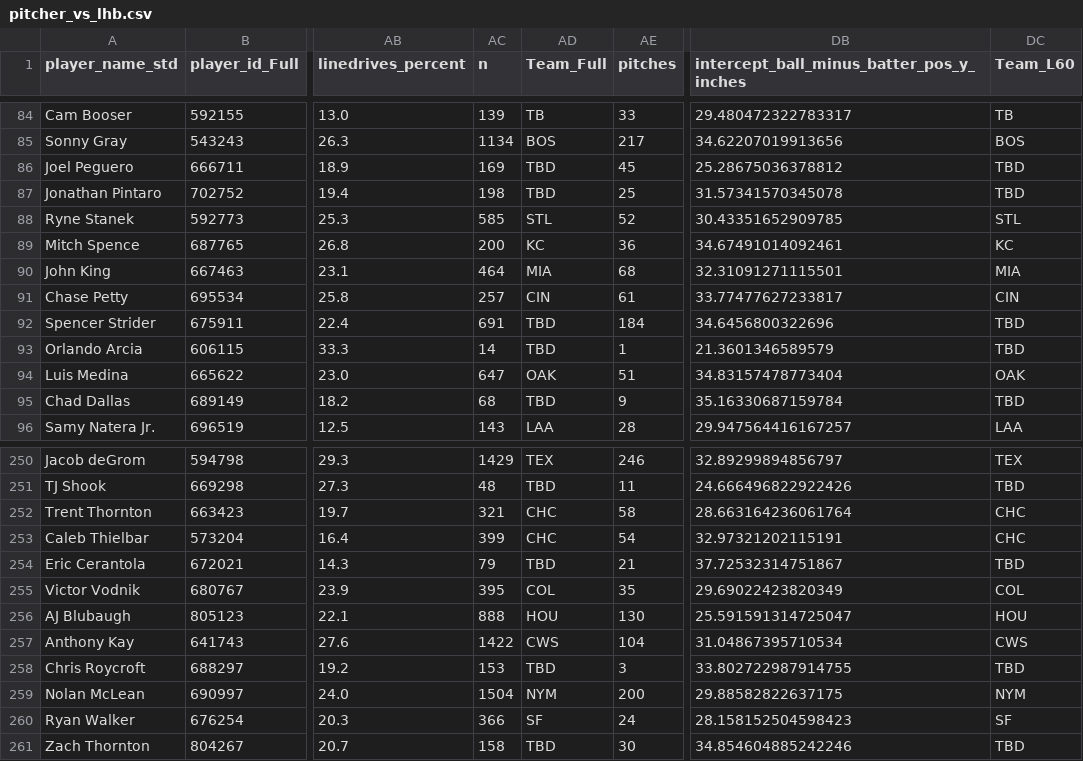
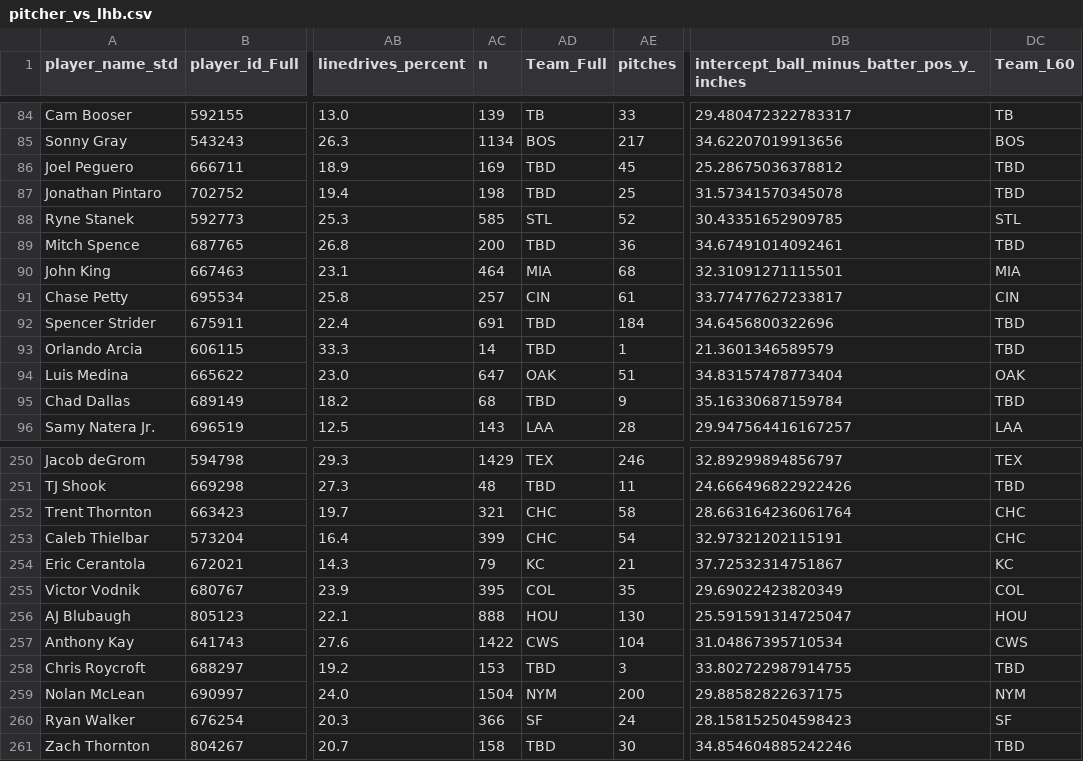
Before and after one commit to KatyushaDashboard/MLB-Simple-Rapor, a CSV file: pitcher_vs_lhb.csv, drawn as a sheet; only a part is shown, gaps mark what is left out; the diff names each change by its address in the sheet, - before the commit and + after, or states it on an @@ line.

```diff
--- a/pitcher_vs_lhb.csv
+++ b/pitcher_vs_lhb.csv
-AD89 (Team_Full): KC
+AD89 (Team_Full): TBD
-DC89 (Team_L60): KC
+DC89 (Team_L60): TBD
-AD254 (Team_Full): TBD
+AD254 (Team_Full): KC
-DC254 (Team_L60): TBD
+DC254 (Team_L60): KC
```
Also changed, not shown: hitter_vs_lhp.csv, hitter_vs_rhp.csv, 6 other files.
